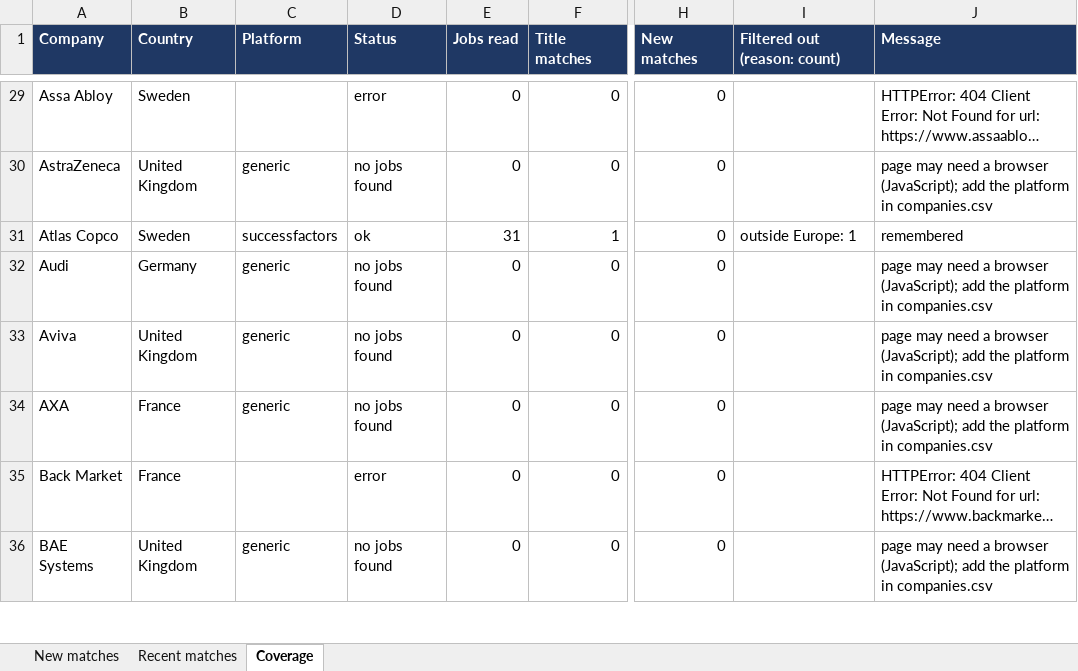
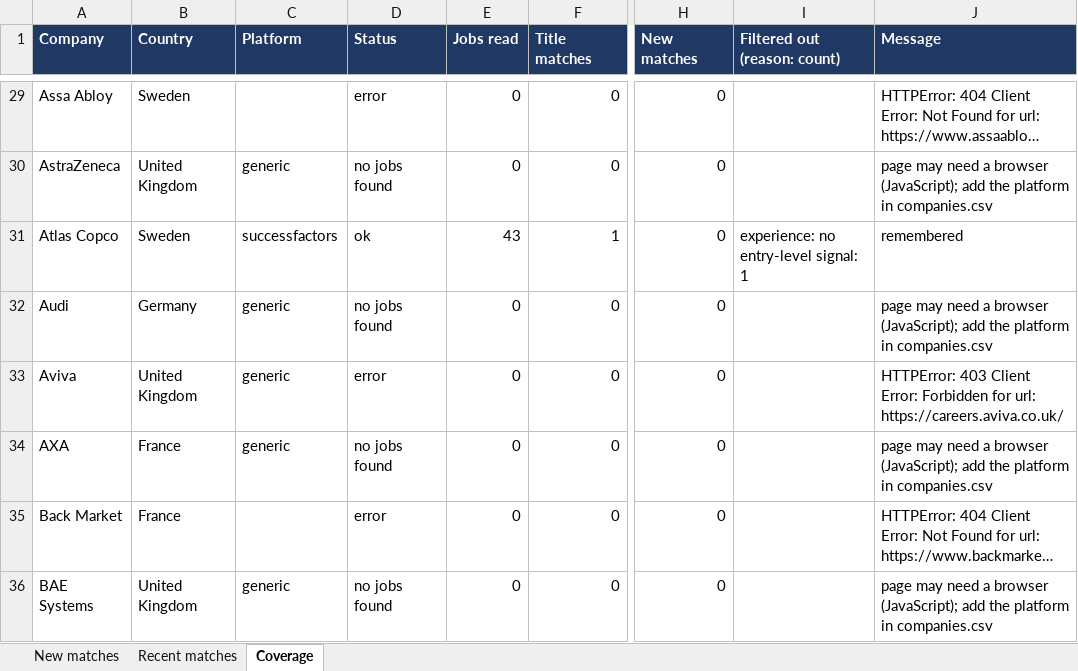
Before and after one commit to Niraj-kumar99/JobHunt, an Excel workbook: output/job_matches.xlsx, sheet Coverage, drawn as a sheet; only a part is shown, gaps mark what is left out; long unchanged cells end in …; values as stored, in another font and other column widths than the file's, no borders; table styles not drawn; the diff covers the shown part only; the diff names each change by its address in the sheet, - before the commit and + after, or states it on an @@ line.

```diff
--- a/output/job_matches.xlsx (sheet Coverage)
+++ b/output/job_matches.xlsx (sheet Coverage)
-E31 (Jobs read): 31
+E31 (Jobs read): 43
-I31 (Filtered out (reason: count)): outside Europe: 1
+I31 (Filtered out (reason: count)): experience: no entry-level signal: 1
-D33 (Status): no jobs found
+D33 (Status): error
-J33 (Message): page may need a browser (JavaScript); add the platform in companies.csv
+J33 (Message): HTTPError: 403 Client Error: Forbidden for url: https://careers.aviva.co.uk/
```
Also changed, not shown: 109 edited cells elsewhere in this sheet, 4 other files.
